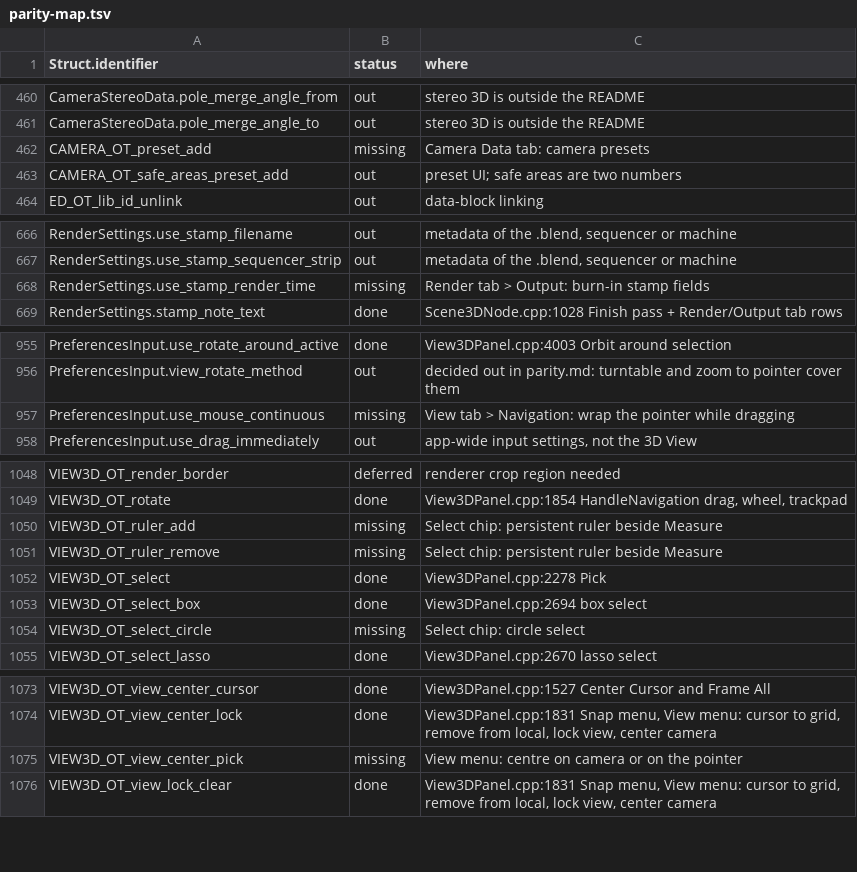
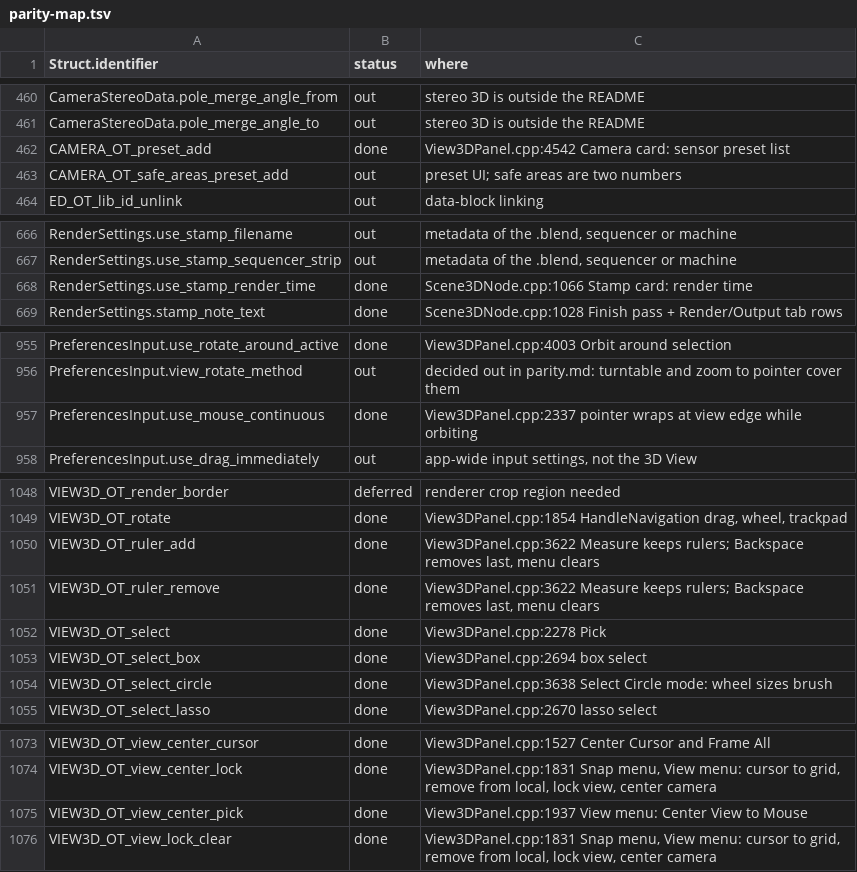
Before and after one commit to n1m21n/Infinite, a TSV file: docs/plans/3d-view/parity-map.tsv, drawn as a sheet; only a part is shown, gaps mark what is left out.

Commit message:
3D View block E: circle select, persistent rulers, camera sensor presets, continuous grab, center view to mouse

```diff
--- a/docs/plans/3d-view/parity-map.tsv
+++ b/docs/plans/3d-view/parity-map.tsv
@@ -461,3 +461,3 @@ CameraStereoData.pole_merge_angle_from	out	stereo 3D is outside the README
 CameraStereoData.pole_merge_angle_to	out	stereo 3D is outside the README
-CAMERA_OT_preset_add	missing	Camera Data tab: camera presets
+CAMERA_OT_preset_add	done	View3DPanel.cpp:4542 Camera card: sensor preset list
 CAMERA_OT_safe_areas_preset_add	out	preset UI; safe areas are two numbers
@@ -667,3 +667,3 @@ RenderSettings.use_stamp_filename	out	metadata of the .blend, sequencer or machi
 RenderSettings.use_stamp_sequencer_strip	out	metadata of the .blend, sequencer or machine
-RenderSettings.use_stamp_render_time	missing	Render tab > Output: burn-in stamp fields
+RenderSettings.use_stamp_render_time	done	Scene3DNode.cpp:1066 Stamp card: render time
 RenderSettings.stamp_note_text	done	Scene3DNode.cpp:1028 Finish pass + Render/Output tab rows
@@ -956,3 +956,3 @@ PreferencesInput.use_rotate_around_active	done	View3DPanel.cpp:4003 Orbit around
 PreferencesInput.view_rotate_method	out	decided out in parity.md: turntable and zoom to pointer cover them
-PreferencesInput.use_mouse_continuous	missing	View tab > Navigation: wrap the pointer while dragging
+PreferencesInput.use_mouse_continuous	done	View3DPanel.cpp:2337 pointer wraps at view edge while orbiting
 PreferencesInput.use_drag_immediately	out	app-wide input settings, not the 3D View
@@ -1049,7 +1049,7 @@ VIEW3D_OT_render_border	deferred	renderer crop region needed
 VIEW3D_OT_rotate	done	View3DPanel.cpp:1854 HandleNavigation drag, wheel, trackpad
-VIEW3D_OT_ruler_add	missing	Select chip: persistent ruler beside Measure
-VIEW3D_OT_ruler_remove	missing	Select chip: persistent ruler beside Measure
+VIEW3D_OT_ruler_add	done	View3DPanel.cpp:3622 Measure keeps rulers; Backspace removes last, menu clears
+VIEW3D_OT_ruler_remove	done	View3DPanel.cpp:3622 Measure keeps rulers; Backspace removes last, menu clears
 VIEW3D_OT_select	done	View3DPanel.cpp:2278 Pick
 VIEW3D_OT_select_box	done	View3DPanel.cpp:2694 box select
-VIEW3D_OT_select_circle	missing	Select chip: circle select
+VIEW3D_OT_select_circle	done	View3DPanel.cpp:3638 Select Circle mode: wheel sizes brush
 VIEW3D_OT_select_lasso	done	View3DPanel.cpp:2670 lasso select
@@ -1074,3 +1074,3 @@ VIEW3D_OT_view_center_cursor	done	View3DPanel.cpp:1527 Center Cursor and Frame A
 VIEW3D_OT_view_center_lock	done	View3DPanel.cpp:1831 Snap menu, View menu: cursor to grid, remove from local, lock view, center camera
-VIEW3D_OT_view_center_pick	missing	View menu: centre on camera or on the pointer
+VIEW3D_OT_view_center_pick	done	View3DPanel.cpp:1937 View menu: Center View to Mouse
 VIEW3D_OT_view_lock_clear	done	View3DPanel.cpp:1831 Snap menu, View menu: cursor to grid, remove from local, lock view, center camera
```
Also changed, not shown: 2 other files.
